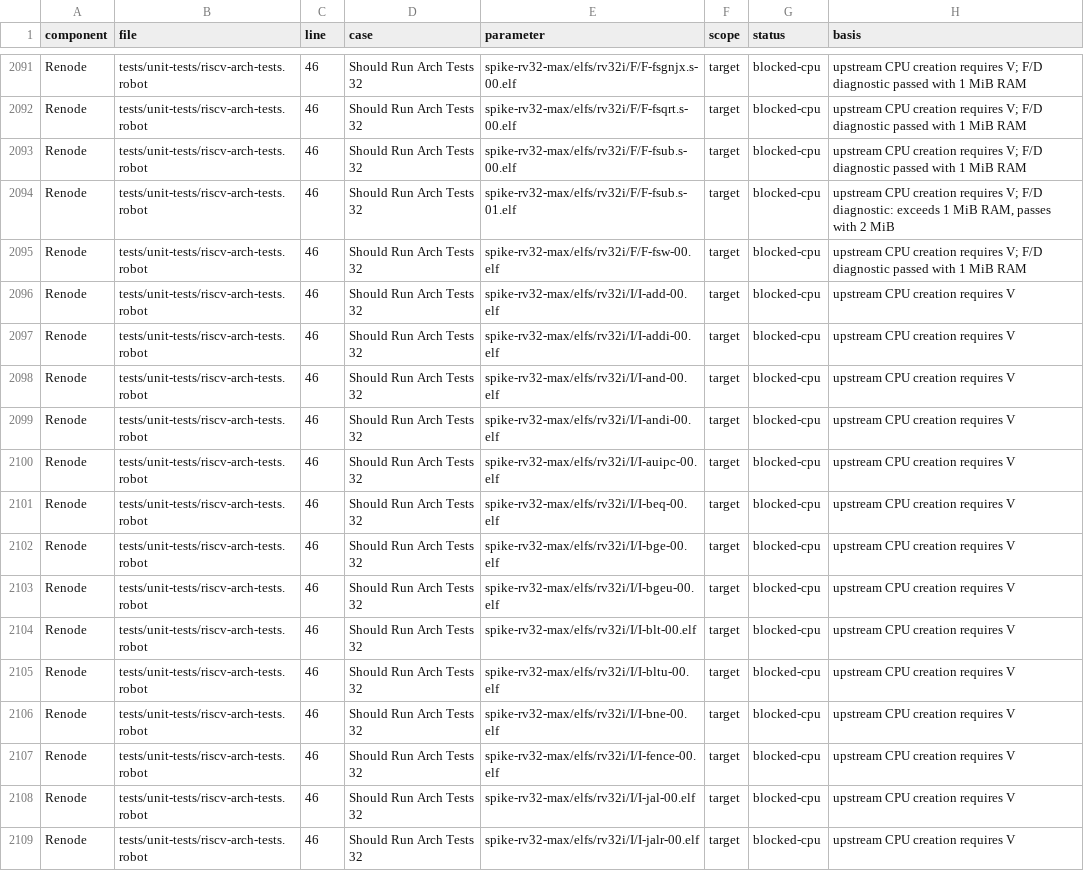
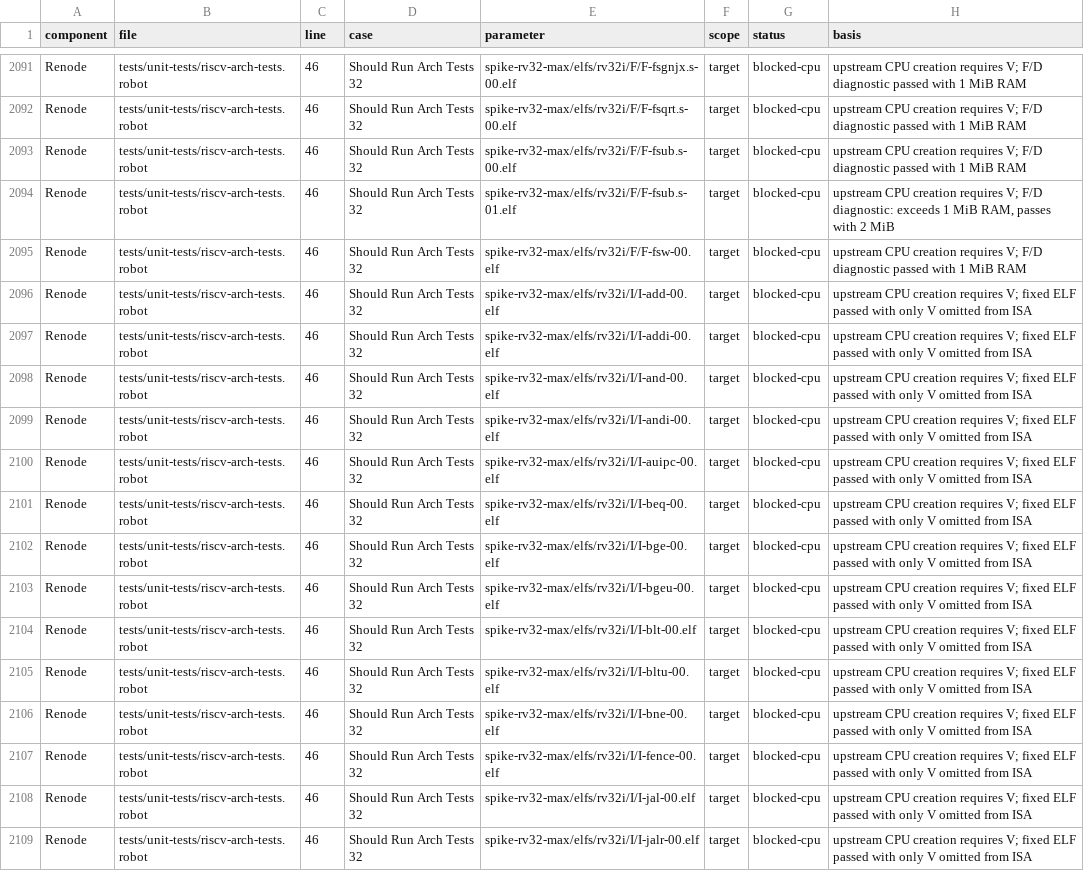
Before and after one commit to Koukyosyumei/penv, a TSV file: docs/riscv-upstream-cases.tsv, drawn as a sheet; only a part is shown, gaps mark what is left out; the diff covers the shown part only.

```diff
--- a/docs/riscv-upstream-cases.tsv
+++ b/docs/riscv-upstream-cases.tsv
@@ -2095,15 +2095,15 @@ Renode	tests/unit-tests/riscv-arch-tests.robot	46	Should Run Arch Tests 32	spike
 Renode	tests/unit-tests/riscv-arch-tests.robot	46	Should Run Arch Tests 32	spike-rv32-max/elfs/rv32i/F/F-fsw-00.elf	target	blocked-cpu	upstream CPU creation requires V; F/D diagnostic passed with 1 MiB RAM
-Renode	tests/unit-tests/riscv-arch-tests.robot	46	Should Run Arch Tests 32	spike-rv32-max/elfs/rv32i/I/I-add-00.elf	target	blocked-cpu	upstream CPU creation requires V
-Renode	tests/unit-tests/riscv-arch-tests.robot	46	Should Run Arch Tests 32	spike-rv32-max/elfs/rv32i/I/I-addi-00.elf	target	blocked-cpu	upstream CPU creation requires V
-Renode	tests/unit-tests/riscv-arch-tests.robot	46	Should Run Arch Tests 32	spike-rv32-max/elfs/rv32i/I/I-and-00.elf	target	blocked-cpu	upstream CPU creation requires V
-Renode	tests/unit-tests/riscv-arch-tests.robot	46	Should Run Arch Tests 32	spike-rv32-max/elfs/rv32i/I/I-andi-00.elf	target	blocked-cpu	upstream CPU creation requires V
-Renode	tests/unit-tests/riscv-arch-tests.robot	46	Should Run Arch Tests 32	spike-rv32-max/elfs/rv32i/I/I-auipc-00.elf	target	blocked-cpu	upstream CPU creation requires V
-Renode	tests/unit-tests/riscv-arch-tests.robot	46	Should Run Arch Tests 32	spike-rv32-max/elfs/rv32i/I/I-beq-00.elf	target	blocked-cpu	upstream CPU creation requires V
-Renode	tests/unit-tests/riscv-arch-tests.robot	46	Should Run Arch Tests 32	spike-rv32-max/elfs/rv32i/I/I-bge-00.elf	target	blocked-cpu	upstream CPU creation requires V
-Renode	tests/unit-tests/riscv-arch-tests.robot	46	Should Run Arch Tests 32	spike-rv32-max/elfs/rv32i/I/I-bgeu-00.elf	target	blocked-cpu	upstream CPU creation requires V
-Renode	tests/unit-tests/riscv-arch-tests.robot	46	Should Run Arch Tests 32	spike-rv32-max/elfs/rv32i/I/I-blt-00.elf	target	blocked-cpu	upstream CPU creation requires V
-Renode	tests/unit-tests/riscv-arch-tests.robot	46	Should Run Arch Tests 32	spike-rv32-max/elfs/rv32i/I/I-bltu-00.elf	target	blocked-cpu	upstream CPU creation requires V
-Renode	tests/unit-tests/riscv-arch-tests.robot	46	Should Run Arch Tests 32	spike-rv32-max/elfs/rv32i/I/I-bne-00.elf	target	blocked-cpu	upstream CPU creation requires V
-Renode	tests/unit-tests/riscv-arch-tests.robot	46	Should Run Arch Tests 32	spike-rv32-max/elfs/rv32i/I/I-fence-00.elf	target	blocked-cpu	upstream CPU creation requires V
-Renode	tests/unit-tests/riscv-arch-tests.robot	46	Should Run Arch Tests 32	spike-rv32-max/elfs/rv32i/I/I-jal-00.elf	target	blocked-cpu	upstream CPU creation requires V
-Renode	tests/unit-tests/riscv-arch-tests.robot	46	Should Run Arch Tests 32	spike-rv32-max/elfs/rv32i/I/I-jalr-00.elf	target	blocked-cpu	upstream CPU creation requires V
+Renode	tests/unit-tests/riscv-arch-tests.robot	46	Should Run Arch Tests 32	spike-rv32-max/elfs/rv32i/I/I-add-00.elf	target	blocked-cpu	upstream CPU creation requires V; fixed ELF passed with only V omitted from ISA
+Renode	tests/unit-tests/riscv-arch-tests.robot	46	Should Run Arch Tests 32	spike-rv32-max/elfs/rv32i/I/I-addi-00.elf	target	blocked-cpu	upstream CPU creation requires V; fixed ELF passed with only V omitted from ISA
+Renode	tests/unit-tests/riscv-arch-tests.robot	46	Should Run Arch Tests 32	spike-rv32-max/elfs/rv32i/I/I-and-00.elf	target	blocked-cpu	upstream CPU creation requires V; fixed ELF passed with only V omitted from ISA
+Renode	tests/unit-tests/riscv-arch-tests.robot	46	Should Run Arch Tests 32	spike-rv32-max/elfs/rv32i/I/I-andi-00.elf	target	blocked-cpu	upstream CPU creation requires V; fixed ELF passed with only V omitted from ISA
+Renode	tests/unit-tests/riscv-arch-tests.robot	46	Should Run Arch Tests 32	spike-rv32-max/elfs/rv32i/I/I-auipc-00.elf	target	blocked-cpu	upstream CPU creation requires V; fixed ELF passed with only V omitted from ISA
+Renode	tests/unit-tests/riscv-arch-tests.robot	46	Should Run Arch Tests 32	spike-rv32-max/elfs/rv32i/I/I-beq-00.elf	target	blocked-cpu	upstream CPU creation requires V; fixed ELF passed with only V omitted from ISA
+Renode	tests/unit-tests/riscv-arch-tests.robot	46	Should Run Arch Tests 32	spike-rv32-max/elfs/rv32i/I/I-bge-00.elf	target	blocked-cpu	upstream CPU creation requires V; fixed ELF passed with only V omitted from ISA
+Renode	tests/unit-tests/riscv-arch-tests.robot	46	Should Run Arch Tests 32	spike-rv32-max/elfs/rv32i/I/I-bgeu-00.elf	target	blocked-cpu	upstream CPU creation requires V; fixed ELF passed with only V omitted from ISA
+Renode	tests/unit-tests/riscv-arch-tests.robot	46	Should Run Arch Tests 32	spike-rv32-max/elfs/rv32i/I/I-blt-00.elf	target	blocked-cpu	upstream CPU creation requires V; fixed ELF passed with only V omitted from ISA
+Renode	tests/unit-tests/riscv-arch-tests.robot	46	Should Run Arch Tests 32	spike-rv32-max/elfs/rv32i/I/I-bltu-00.elf	target	blocked-cpu	upstream CPU creation requires V; fixed ELF passed with only V omitted from ISA
+Renode	tests/unit-tests/riscv-arch-tests.robot	46	Should Run Arch Tests 32	spike-rv32-max/elfs/rv32i/I/I-bne-00.elf	target	blocked-cpu	upstream CPU creation requires V; fixed ELF passed with only V omitted from ISA
+Renode	tests/unit-tests/riscv-arch-tests.robot	46	Should Run Arch Tests 32	spike-rv32-max/elfs/rv32i/I/I-fence-00.elf	target	blocked-cpu	upstream CPU creation requires V; fixed ELF passed with only V omitted from ISA
+Renode	tests/unit-tests/riscv-arch-tests.robot	46	Should Run Arch Tests 32	spike-rv32-max/elfs/rv32i/I/I-jal-00.elf	target	blocked-cpu	upstream CPU creation requires V; fixed ELF passed with only V omitted from ISA
+Renode	tests/unit-tests/riscv-arch-tests.robot	46	Should Run Arch Tests 32	spike-rv32-max/elfs/rv32i/I/I-jalr-00.elf	target	blocked-cpu	upstream CPU creation requires V; fixed ELF passed with only V omitted from ISA
```
Also changed, not shown: 36 edited cells elsewhere in this file, 3 other files.
